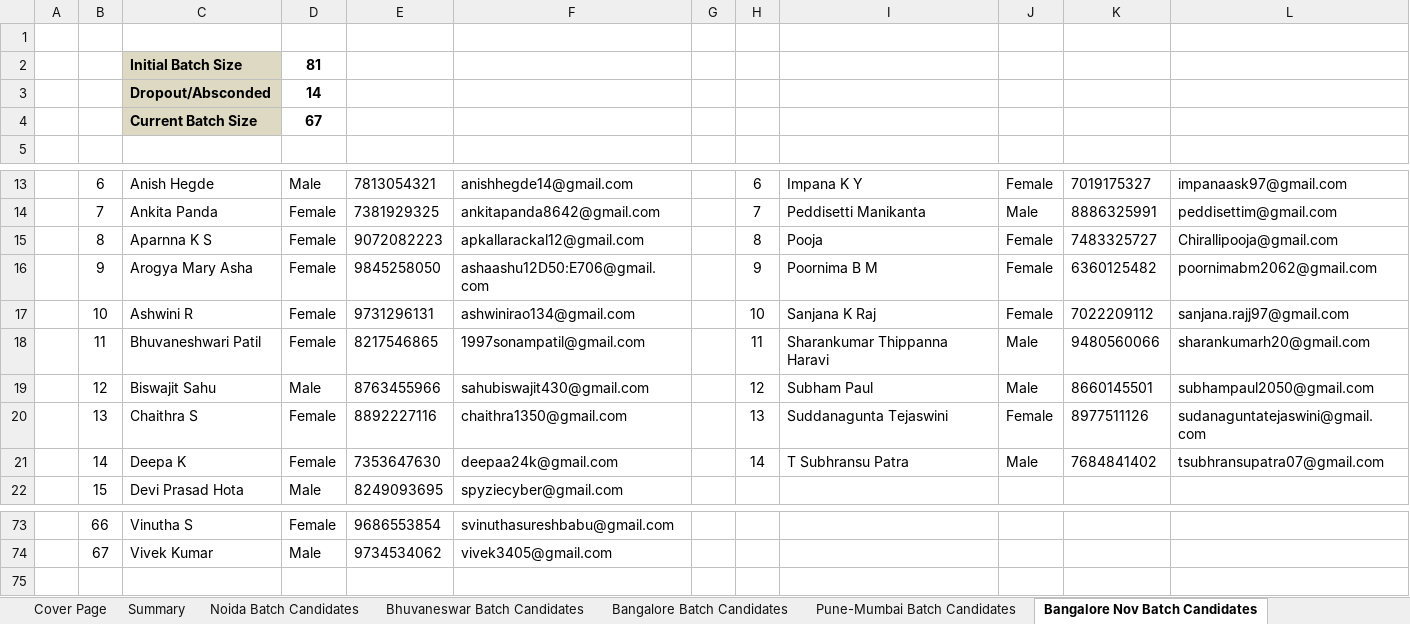
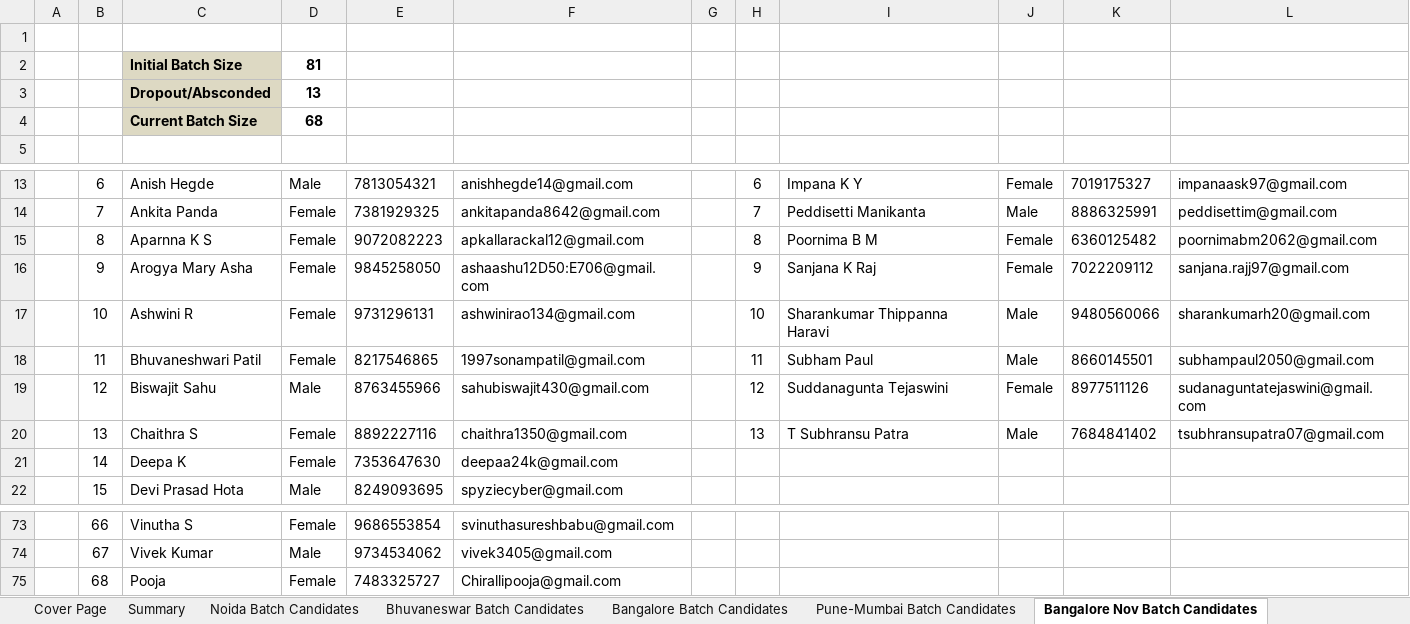
Before and after one commit to Praveen-TestYantra/JSpiders-CG-HTDProgram, an Excel workbook: HTD Programs-Weekly Status Report for Capgemini.xlsx, sheet Bangalore Nov Batch Candidates, drawn as a sheet; only a part is shown, gaps mark what is left out; values as stored, in another font and other column widths than the file's, no borders; conditional formats not drawn; the diff names each change by its address in the sheet, - before the commit and + after, or states it on an @@ line.

Commit message:
Weekly status report updated

```diff
--- a/HTD Programs-Weekly Status Report for Capgemini.xlsx (sheet Bangalore Nov Batch Candidates)
+++ b/HTD Programs-Weekly Status Report for Capgemini.xlsx (sheet Bangalore Nov Batch Candidates)
-D3: 14
+D3: 13
-D4: 67
+D4: 68
-I15: Pooja
+I15: Poornima B M
-K15: 7483325727
+K15: 6360125482
-L15: Chirallipooja@gmail.com
+L15: poornimabm2062@gmail.com
-I16: Poornima B M
+I16: Sanjana K Raj
-K16: 6360125482
+K16: 7022209112
-L16: poornimabm2062@gmail.com
+L16: sanjana.rajj97@gmail.com
-I17: Sanjana K Raj
+I17: Sharankumar Thippanna Haravi
-J17: Female
+J17: Male
-K17: 7022209112
+K17: 9480560066
-L17: sanjana.rajj97@gmail.com
+L17: sharankumarh20@gmail.com
-I18: Sharankumar Thippanna Haravi
+I18: Subham Paul
-K18: 9480560066
+K18: 8660145501
-L18: sharankumarh20@gmail.com
+L18: subhampaul2050@gmail.com
-I19: Subham Paul
+I19: Suddanagunta Tejaswini
-J19: Male
+J19: Female
-K19: 8660145501
+K19: 8977511126
-L19: subhampaul2050@gmail.com
+L19: sudanaguntatejaswini@gmail.com
-I20: Suddanagunta Tejaswini
+I20: T Subhransu Patra
-J20: Female
+J20: Male
-K20: 8977511126
+K20: 7684841402
-L20: sudanaguntatejaswini@gmail.com
+L20: tsubhransupatra07@gmail.com
-H21: 14
+H21: (empty)
-I21: T Subhransu Patra
+I21: (empty)
-J21: Male
+J21: (empty)
-K21: 7684841402
+K21: (empty)
-L21: tsubhransupatra07@gmail.com
+L21: (empty)
+row 75:  | 68 | Pooja | Female | 7483325727 | Chirallipooja@gmail.com
```
Also changed, not shown: sheet Summary, charts or pictures.
